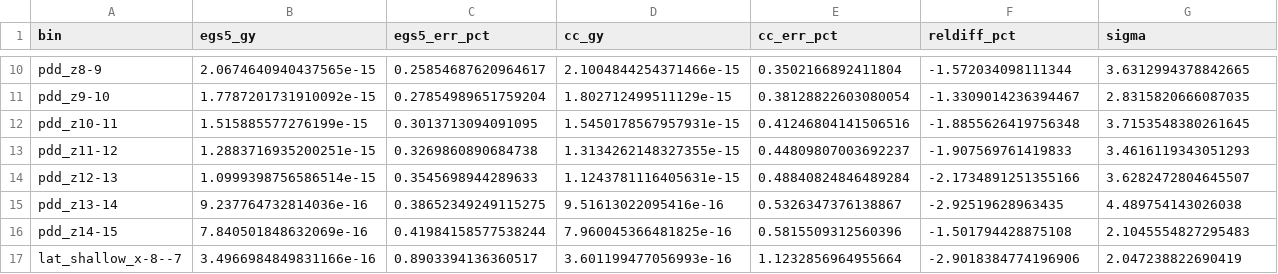
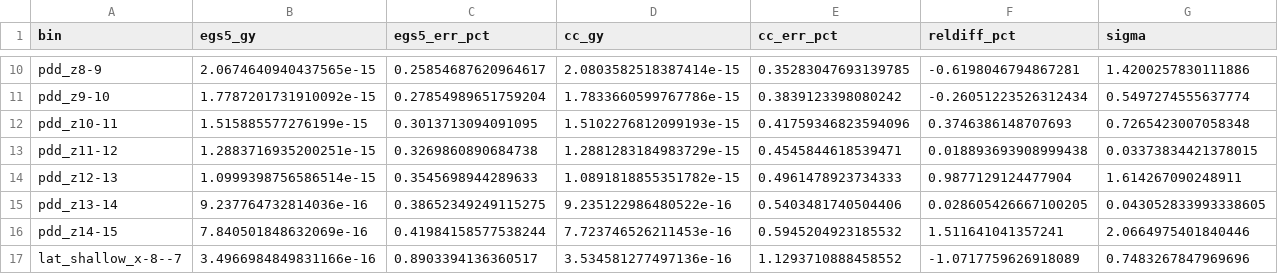
Before and after one commit to gakugaku3333/vivemonte, a CSV file: docs/egs5_crosscheck/pdd60_phantom/comparison_table_pchip_boundcompton.csv, drawn as a sheet; only a part is shown, gaps mark what is left out; the diff covers the shown part only; the diff names each change by its address in the sheet, - before the commit and + after, or states it on an @@ line.

```diff
--- a/docs/egs5_crosscheck/pdd60_phantom/comparison_table_pchip_boundcompton.csv
+++ b/docs/egs5_crosscheck/pdd60_phantom/comparison_table_pchip_boundcompton.csv
-D10 (cc_gy): 2.1004844254371466e-15
+D10 (cc_gy): 2.0803582518387414e-15
-E10 (cc_err_pct): 0.3502166892411804
+E10 (cc_err_pct): 0.35283047693139785
-F10 (reldiff_pct): -1.572034098111344
+F10 (reldiff_pct): -0.6198046794867281
-G10 (sigma): 3.6312994378842665
+G10 (sigma): 1.4200257830111886
-D11 (cc_gy): 1.802712499511129e-15
+D11 (cc_gy): 1.7833660599767786e-15
-E11 (cc_err_pct): 0.38128822603080054
+E11 (cc_err_pct): 0.3839123398080242
-F11 (reldiff_pct): -1.3309014236394467
+F11 (reldiff_pct): -0.26051223526312434
-G11 (sigma): 2.8315820666087035
+G11 (sigma): 0.5497274555637774
-D12 (cc_gy): 1.5450178567957931e-15
+D12 (cc_gy): 1.5102276812099193e-15
-E12 (cc_err_pct): 0.41246804141506516
+E12 (cc_err_pct): 0.41759346823594096
-F12 (reldiff_pct): -1.8855626419756348
+F12 (reldiff_pct): 0.3746386148707693
-G12 (sigma): 3.7153548380261645
+G12 (sigma): 0.7265423007058348
-D13 (cc_gy): 1.3134262148327355e-15
+D13 (cc_gy): 1.2881283184983729e-15
-E13 (cc_err_pct): 0.44809807003692237
+E13 (cc_err_pct): 0.4545844618539471
-F13 (reldiff_pct): -1.907569761419833
+F13 (reldiff_pct): 0.018893693908999438
-G13 (sigma): 3.4616119343051293
+G13 (sigma): 0.03373834421378015
-D14 (cc_gy): 1.1243781116405631e-15
+D14 (cc_gy): 1.0891818855351782e-15
-E14 (cc_err_pct): 0.48840824846489284
+E14 (cc_err_pct): 0.4961478923734333
-F14 (reldiff_pct): -2.1734891251355166
+F14 (reldiff_pct): 0.9877129124477904
-G14 (sigma): 3.6282472804645507
+G14 (sigma): 1.614267090248911
-D15 (cc_gy): 9.51613022095416e-16
+D15 (cc_gy): 9.235122986480522e-16
-E15 (cc_err_pct): 0.5326347376138867
+E15 (cc_err_pct): 0.5403481740504406
-F15 (reldiff_pct): -2.92519628963435
+F15 (reldiff_pct): 0.028605426667100205
-G15 (sigma): 4.489754143026038
+G15 (sigma): 0.043052833993338605
-D16 (cc_gy): 7.960045366481825e-16
+D16 (cc_gy): 7.723746526211453e-16
-E16 (cc_err_pct): 0.5815509312560396
+E16 (cc_err_pct): 0.5945204923185532
-F16 (reldiff_pct): -1.501794428875108
+F16 (reldiff_pct): 1.511641041357241
-G16 (sigma): 2.1045554827295483
+G16 (sigma): 2.0664975401840446
-D17 (cc_gy): 3.601199477056993e-16
+D17 (cc_gy): 3.534581277497136e-16
-E17 (cc_err_pct): 1.1232856964955664
+E17 (cc_err_pct): 1.1293710888458552
-F17 (reldiff_pct): -2.9018384774196906
+F17 (reldiff_pct): -1.0717759626918089
-G17 (sigma): 2.047238822690419
+G17 (sigma): 0.7483267847969696
```
Also changed, not shown: 156 edited cells elsewhere in this file, 8 other files.
